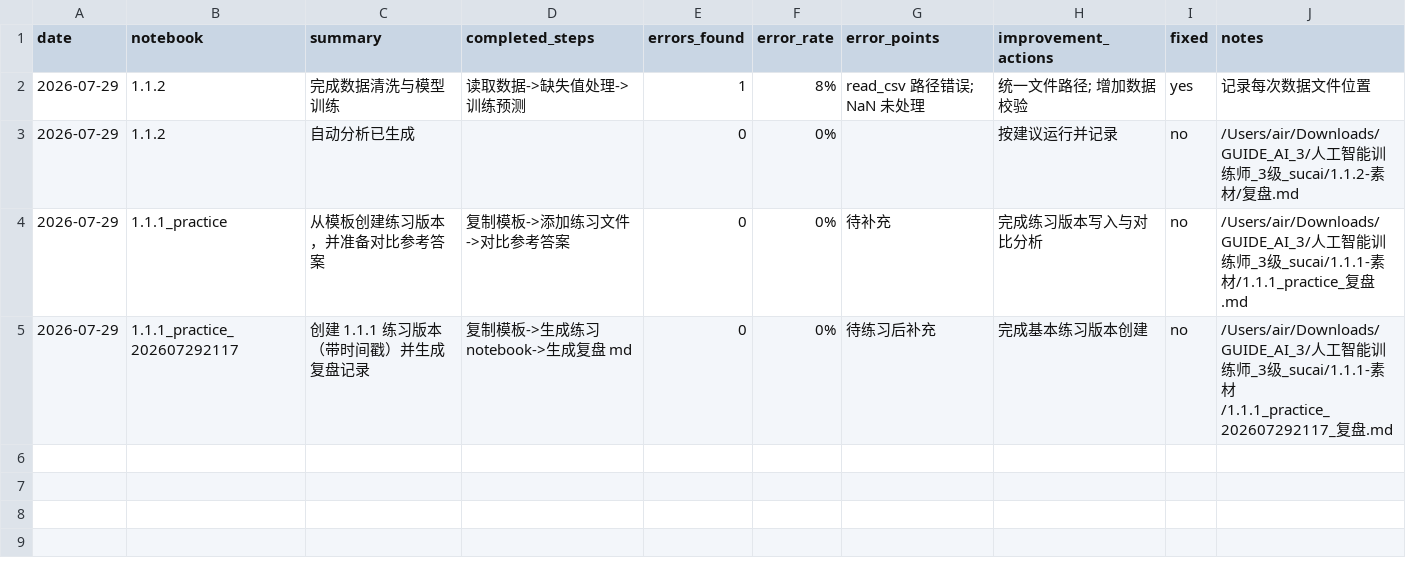
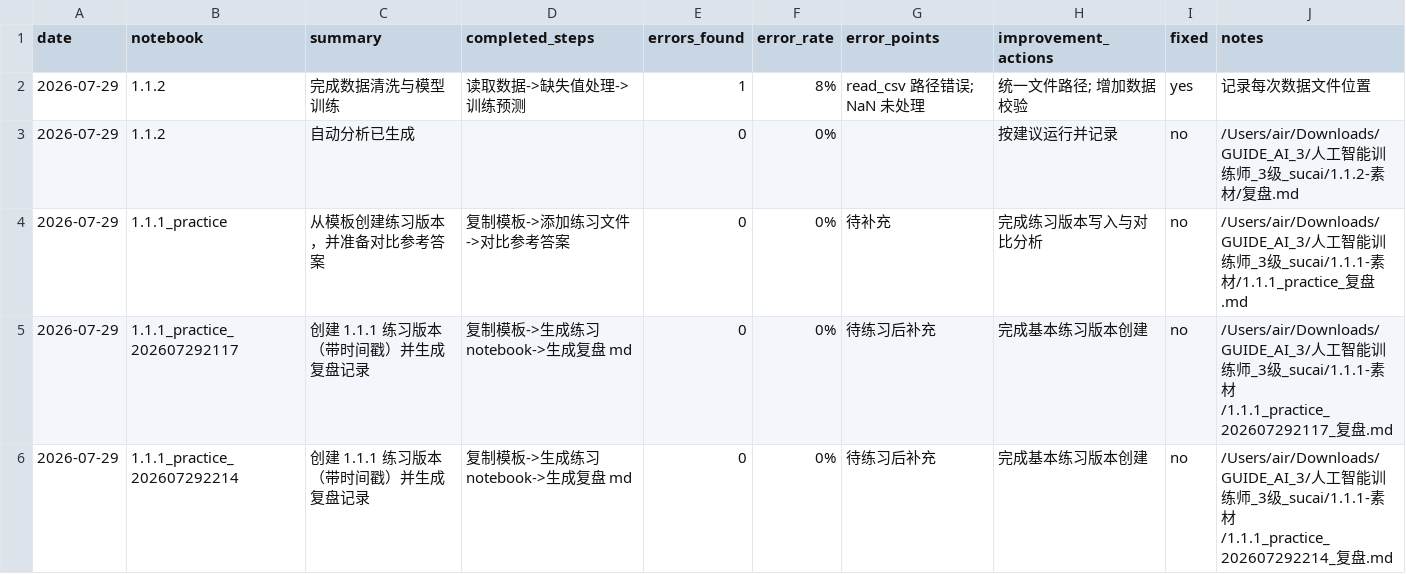
Before and after one commit to aemonair/AI-Trainer-Level3, a CSV file: daily_practice_log.csv, drawn as a sheet.

Commit message:
Create timestamped practice notebook for 1.1.1 and add record (202607292214)

```diff
--- a/daily_practice_log.csv
+++ b/daily_practice_log.csv
@@ -5 +5,2 @@ date,notebook,summary,completed_steps,errors_found,error_rate,error_points,impro
 2026-07-29,1.1.1_practice_202607292117,创建 1.1.1 练习版本（带时间戳）并生成复盘记录,复制模板->生成练习 notebook->生成复盘 md,0,0%,待练习后补充,完成基本练习版本创建,no,/Users/air/Downloads/GUIDE_AI_3/人工智能训练师_3级_sucai/1.1.1-素材/1.1.1_practice_202607292117_复盘.md
+2026-07-29,1.1.1_practice_202607292214,创建 1.1.1 练习版本（带时间戳）并生成复盘记录,复制模板->生成练习 notebook->生成复盘 md,0,0%,待练习后补充,完成基本练习版本创建,no,/Users/air/Downloads/GUIDE_AI_3/人工智能训练师_3级_sucai/1.1.1-素材/1.1.1_practice_202607292214_复盘.md
```
Also changed, not shown: 2 other files.
